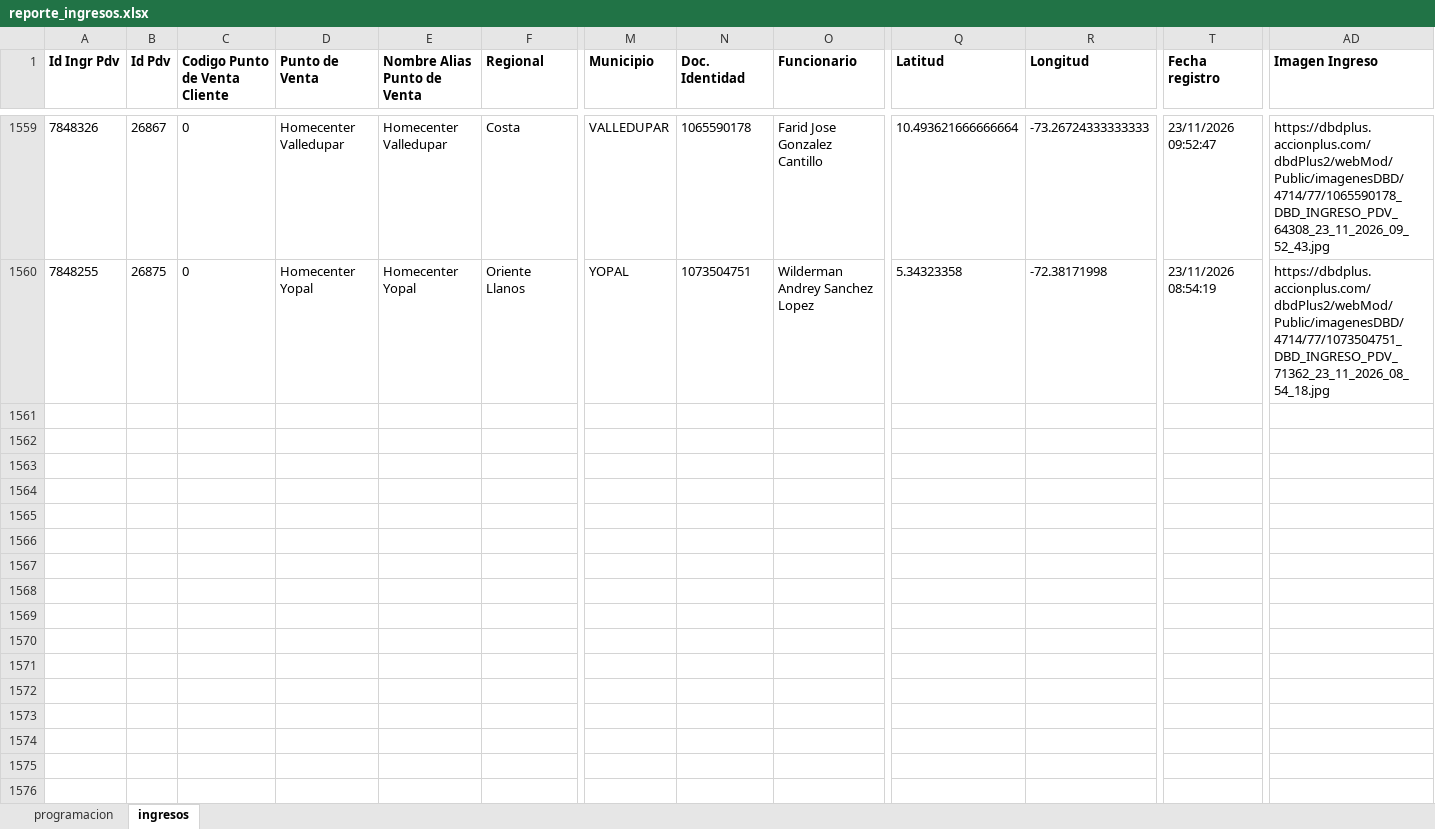
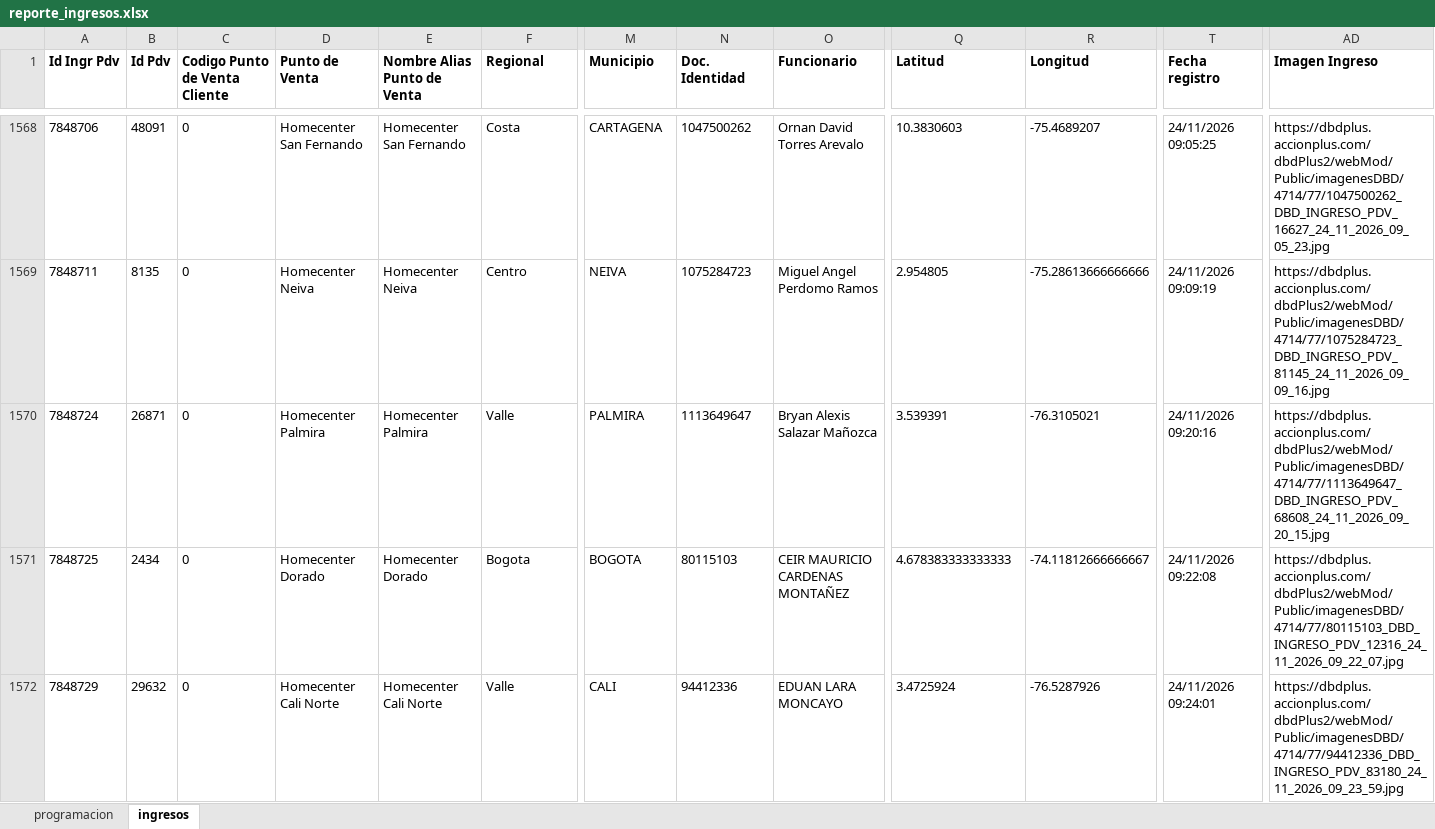
Before and after one commit to johangarzon19/monitor-ingresosv2, an Excel workbook: data/reporte_ingresos.xlsx, sheet ingresos, drawn as a sheet; only a part is shown, gaps mark what is left out; values as stored, in another font and other column widths than the file's, no borders; addresses are those after the commit; rows hold the shown columns only; the diff covers the shown part only; the diff names each change by its address in the sheet, - before the commit and + after, or states it on an @@ line.

Commit message:
Actualizar datos de ingresos

```diff
--- a/data/reporte_ingresos.xlsx (sheet ingresos)
+++ b/data/reporte_ingresos.xlsx (sheet ingresos)
-A1568 (Id Ingr Pdv): 7848326
+A1568 (Id Ingr Pdv): 7848706
-B1568 (Id Pdv): 26867
+B1568 (Id Pdv): 48091
-D1568 (Punto de Venta): Homecenter Valledupar
+D1568 (Punto de Venta): Homecenter San Fernando
-E1568 (Nombre Alias Punto de Venta): Homecenter Valledupar
+E1568 (Nombre Alias Punto de Venta): Homecenter San Fernando
-M1568 (Municipio): VALLEDUPAR
+M1568 (Municipio): CARTAGENA
-N1568 (Doc. Identidad): 1065590178
+N1568 (Doc. Identidad): 1047500262
-O1568 (Funcionario): Farid Jose Gonzalez Cantillo
+O1568 (Funcionario): Ornan David Torres Arevalo
-Q1568 (Latitud): 10.493621666666664
+Q1568 (Latitud): 10.3830603
-R1568 (Longitud): -73.26724333333333
+R1568 (Longitud): -75.4689207
-T1568 (Fecha registro): 23/11/2026 09:52:47
+T1568 (Fecha registro): 24/11/2026 09:05:25
-AD1568 (Imagen Ingreso): https://dbdplus.accionplus.com/dbdPlus2/webMod/Public/imagenesDBD/4714/77/1065590178_DBD_INGRESO_PDV_64308_23_11_2026_09_52_43.jpg
+AD1568 (Imagen Ingreso): https://dbdplus.accionplus.com/dbdPlus2/webMod/Public/imagenesDBD/4714/77/1047500262_DBD_INGRESO_PDV_16627_24_11_2026_09_05_23.jpg
+row 1569: 7848711 | 8135 | 0 | Homecenter Neiva | Homecenter Neiva | Centro | NEIVA | 1075284723 | Miguel Angel Perdomo Ramos | 2.954805 | -75.28613666666666 | 24/11/2026 09:09:19 | https://dbdplus.accionplus.com/dbdPlus2/webMod/Public/imagenesDBD/4714/77/1075284723_DBD_INGRESO_PDV_81145_24_11_2026_09_09_16.jpg
-A1570 (Id Ingr Pdv): 7848255
+A1570 (Id Ingr Pdv): 7848724
-B1570 (Id Pdv): 26875
+B1570 (Id Pdv): 26871
-D1570 (Punto de Venta): Homecenter Yopal
+D1570 (Punto de Venta): Homecenter Palmira
-E1570 (Nombre Alias Punto de Venta): Homecenter Yopal
+E1570 (Nombre Alias Punto de Venta): Homecenter Palmira
-F1570 (Regional): Oriente Llanos
+F1570 (Regional): Valle
-M1570 (Municipio): YOPAL
+M1570 (Municipio): PALMIRA
-N1570 (Doc. Identidad): 1073504751
+N1570 (Doc. Identidad): 1113649647
-O1570 (Funcionario): Wilderman Andrey Sanchez Lopez
+O1570 (Funcionario): Bryan Alexis Salazar Mañozca
-Q1570 (Latitud): 5.34323358
+Q1570 (Latitud): 3.539391
-R1570 (Longitud): -72.38171998
+R1570 (Longitud): -76.3105021
-T1570 (Fecha registro): 23/11/2026 08:54:19
+T1570 (Fecha registro): 24/11/2026 09:20:16
-AD1570 (Imagen Ingreso): https://dbdplus.accionplus.com/dbdPlus2/webMod/Public/imagenesDBD/4714/77/1073504751_DBD_INGRESO_PDV_71362_23_11_2026_08_54_18.jpg
+AD1570 (Imagen Ingreso): https://dbdplus.accionplus.com/dbdPlus2/webMod/Public/imagenesDBD/4714/77/1113649647_DBD_INGRESO_PDV_68608_24_11_2026_09_20_15.jpg
+row 1571: 7848725 | 2434 | 0 | Homecenter Dorado | Homecenter Dorado | Bogota | BOGOTA | 80115103 | CEIR MAURICIO CARDENAS MONTAÑEZ | 4.678383333333333 | -74.11812666666667 | 24/11/2026 09:22:08 | https://dbdplus.accionplus.com/dbdPlus2/webMod/Public/imagenesDBD/4714/77/80115103_DBD_INGRESO_PDV_12316_24_11_2026_09_22_07.jpg
+row 1572: 7848729 | 29632 | 0 | Homecenter Cali Norte | Homecenter Cali Norte | Valle | CALI | 94412336 | EDUAN LARA MONCAYO | 3.4725924 | -76.5287926 | 24/11/2026 09:24:01 | https://dbdplus.accionplus.com/dbdPlus2/webMod/Public/imagenesDBD/4714/77/94412336_DBD_INGRESO_PDV_83180_24_11_2026_09_23_59.jpg
```
Also changed, not shown: 24 added rows, 10 removed rows and 30 edited cells elsewhere in this sheet, sheet programacion.
